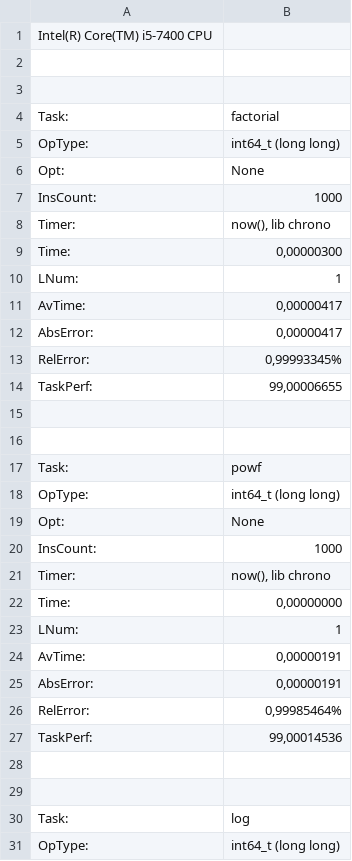
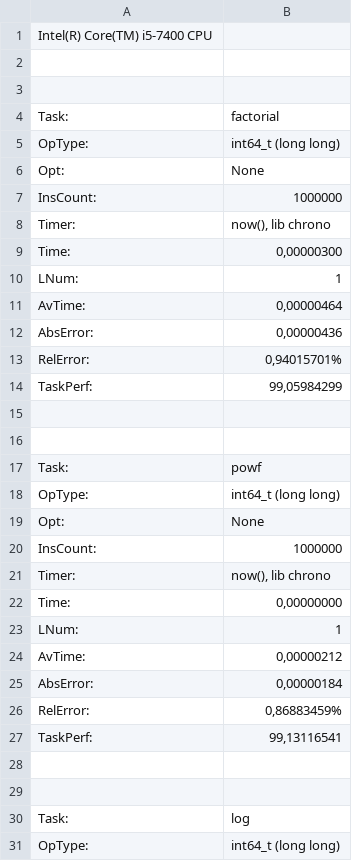
Before and after one commit to MangriMen/SibSUTIS5semester, a CSV file: #hifive/AVS/Lab 2/test.csv, drawn as a sheet; only a part is shown; the diff covers the shown part only.

```diff
--- a/#hifive/AVS/Lab 2/test.csv
+++ b/#hifive/AVS/Lab 2/test.csv
@@ -6,3 +6,3 @@ OpType:;int64_t (long long)
 Opt:;None
-InsCount:;1000
+InsCount:;1000000
 Timer:;now(), lib chrono
@@ -10,6 +10,6 @@ Time:;0,00000300
 LNum:;1
-AvTime:;0,00000417
-AbsError:;0,00000417
-RelError:;0,99993345%
-TaskPerf:;99,00006655
+AvTime:;0,00000464
+AbsError:;0,00000436
+RelError:;0,94015701%
+TaskPerf:;99,05984299
 
@@ -19,3 +19,3 @@ OpType:;int64_t (long long)
 Opt:;None
-InsCount:;1000
+InsCount:;1000000
 Timer:;now(), lib chrono
@@ -23,6 +23,6 @@ Time:;0,00000000
 LNum:;1
-AvTime:;0,00000191
-AbsError:;0,00000191
-RelError:;0,99985464%
-TaskPerf:;99,00014536
+AvTime:;0,00000212
+AbsError:;0,00000184
+RelError:;0,86883459%
+TaskPerf:;99,13116541
 
```
Also changed, not shown: 5 edited cells elsewhere in this file, 2 other files.
